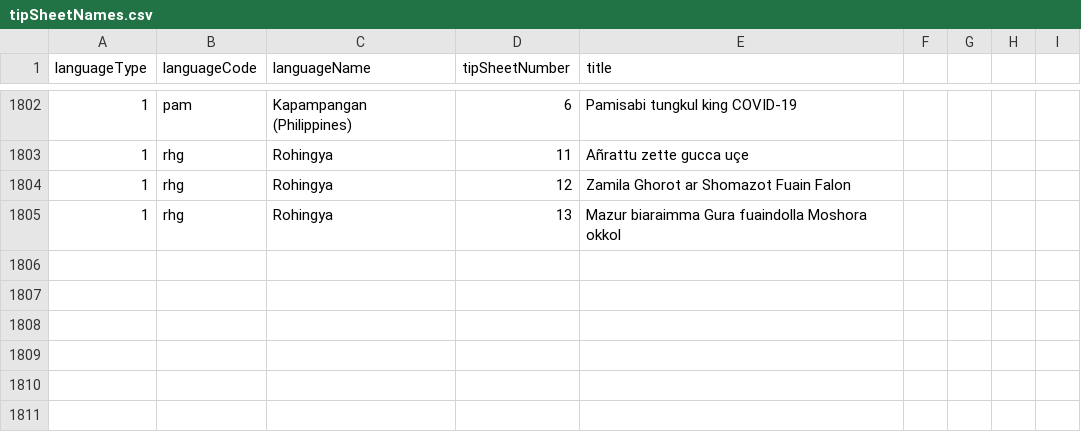
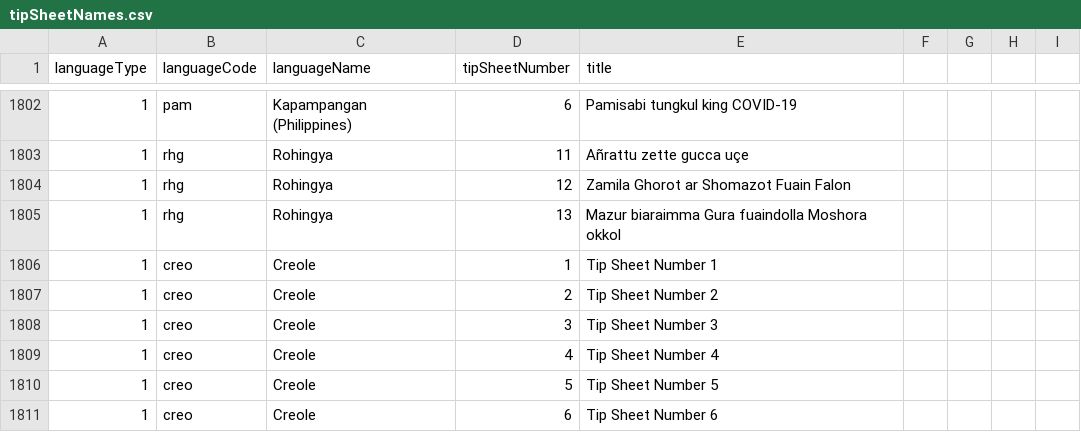
Before and after one commit to IDEMSInternational/covid-parenting-website, a CSV file: tip_sheets/tipSheetNames.csv, drawn as a sheet; only a part is shown, gaps mark what is left out.

Commit message:
adding creo language

```diff
--- a/tip_sheets/tipSheetNames.csv
+++ b/tip_sheets/tipSheetNames.csv
@@ -1805 +1805,7 @@ languageType,languageCode,languageName,tipSheetNumber,title
 1,rhg,Rohingya,13,Mazur biaraimma Gura fuaindolla Moshora okkol
+1,creo,Creole,1,Tip Sheet Number 1
+1,creo,Creole,2,Tip Sheet Number 2
+1,creo,Creole,3,Tip Sheet Number 3
+1,creo,Creole,4,Tip Sheet Number 4
+1,creo,Creole,5,Tip Sheet Number 5
+1,creo,Creole,6,Tip Sheet Number 6
```
Also changed, not shown: src/assets/resources/resources_list.csv, 10 other files.
